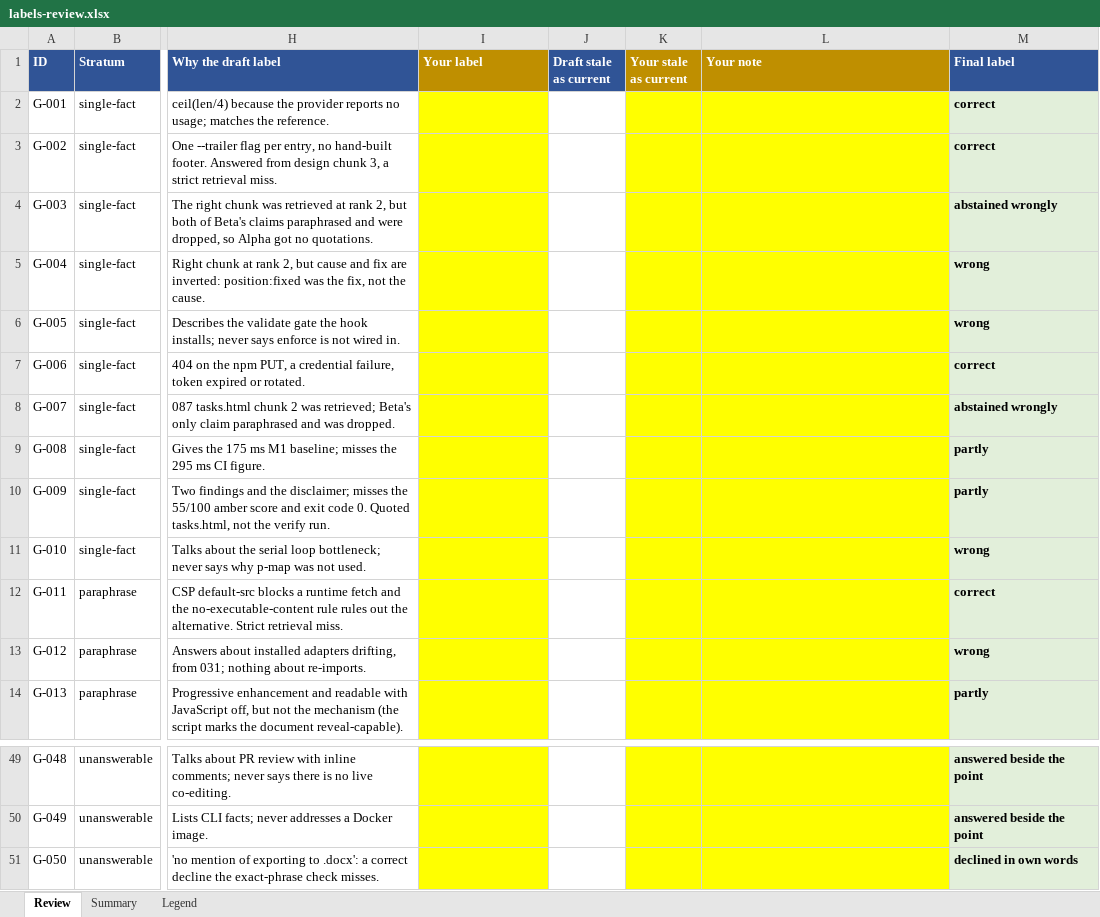
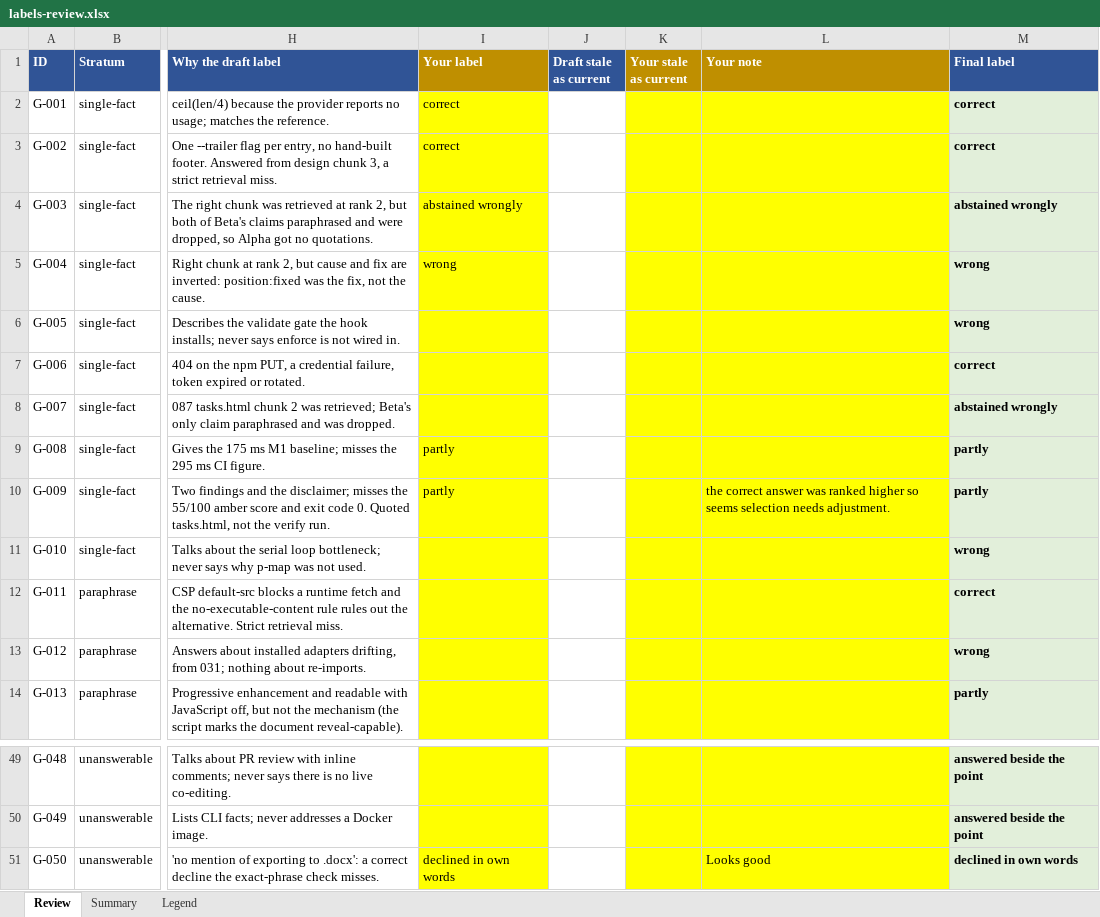
Before and after one commit to briancorbinxyz/overengineering-tictactoe-ai, an Excel workbook: results/episode-3/labels-review.xlsx, sheet Review, drawn as a sheet; only a part is shown, gaps mark what is left out; values as stored, in another font and other column widths than the file's, no borders; charts and pictures and conditional formats not drawn; the diff names each change by its address in the sheet, - before the commit and + after, or states it on an @@ line.

```diff
--- a/results/episode-3/labels-review.xlsx (sheet Review)
+++ b/results/episode-3/labels-review.xlsx (sheet Review)
-I2:I3 (Your label): (empty)
+I2:I3 (Your label): correct
-I4 (Your label): (empty)
+I4 (Your label): abstained wrongly
-I5 (Your label): (empty)
+I5 (Your label): wrong
-I9:I10 (Your label): (empty)
+I9:I10 (Your label): partly
-L10 (Your note): (empty)
+L10 (Your note): the correct answer was ranked higher so seems selection needs adjustment.
-I51 (Your label): (empty)
+I51 (Your label): declined in own words
-L51 (Your note): (empty)
+L51 (Your note): Looks good
```
Also changed, not shown: charts or pictures, 1 other file.
